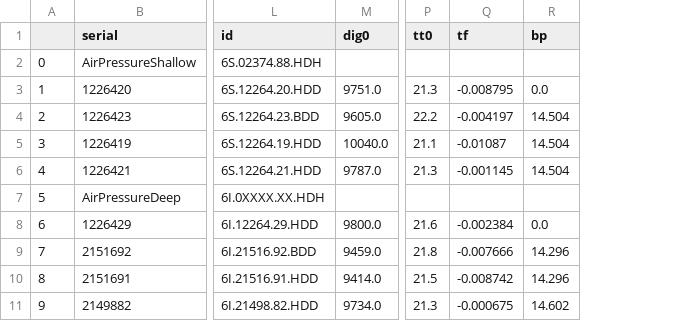
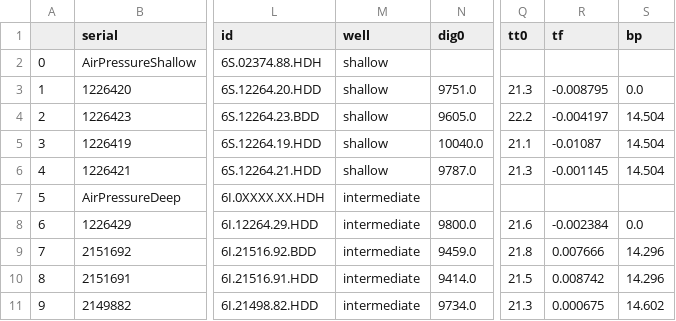
Before and after one commit to gthompson/KSCRocketSeismoHydrology, a CSV file: Python/new_workflow/transducer_metadata_new.csv, drawn as a sheet; only a part is shown, gaps mark what is left out; addresses are those after the commit; the diff names each change by its address in the sheet, - before the commit and + after, or states it on an @@ line.

```diff
--- a/Python/new_workflow/transducer_metadata_new.csv
+++ b/Python/new_workflow/transducer_metadata_new.csv
+column M (well), rows 2-11: shallow | shallow | shallow | shallow | shallow | intermediate | intermediate | intermediate | intermediate | intermediate
-R9 (tf): -0.007666
+R9 (tf): 0.007666
-R10 (tf): -0.008742
+R10 (tf): 0.008742
-R11 (tf): -0.000675
+R11 (tf): 0.000675
```
Also changed, not shown: 2 other files.
